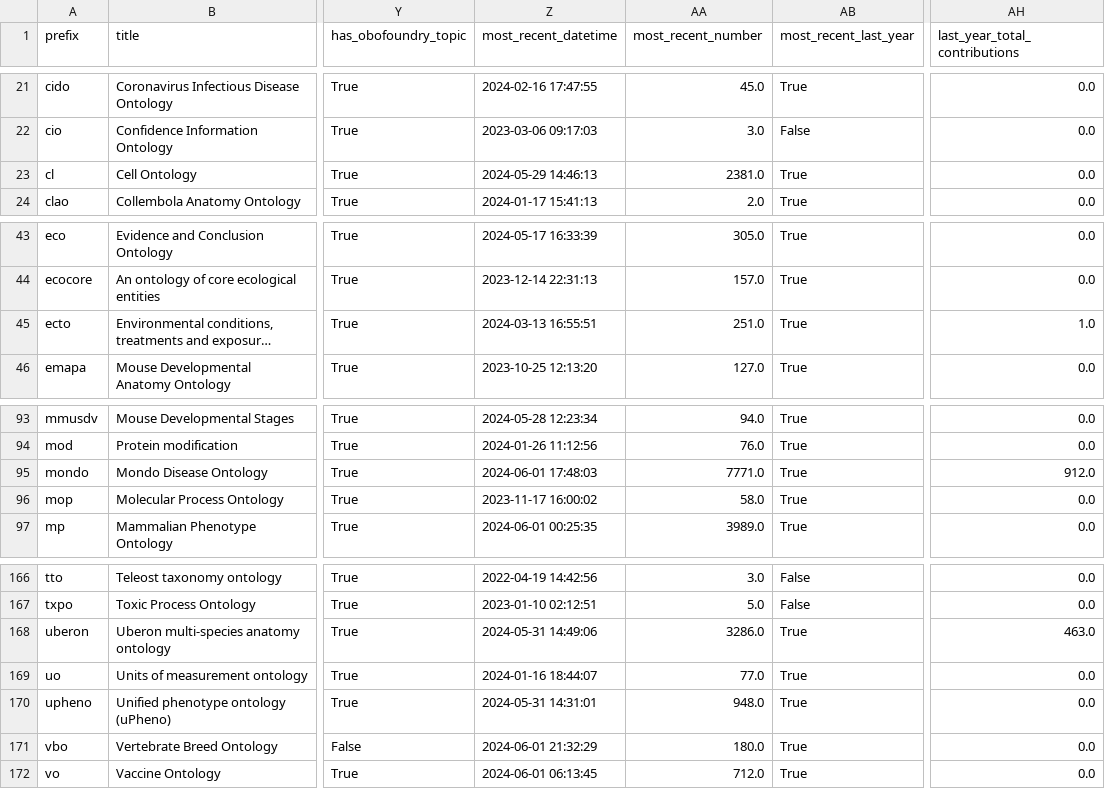
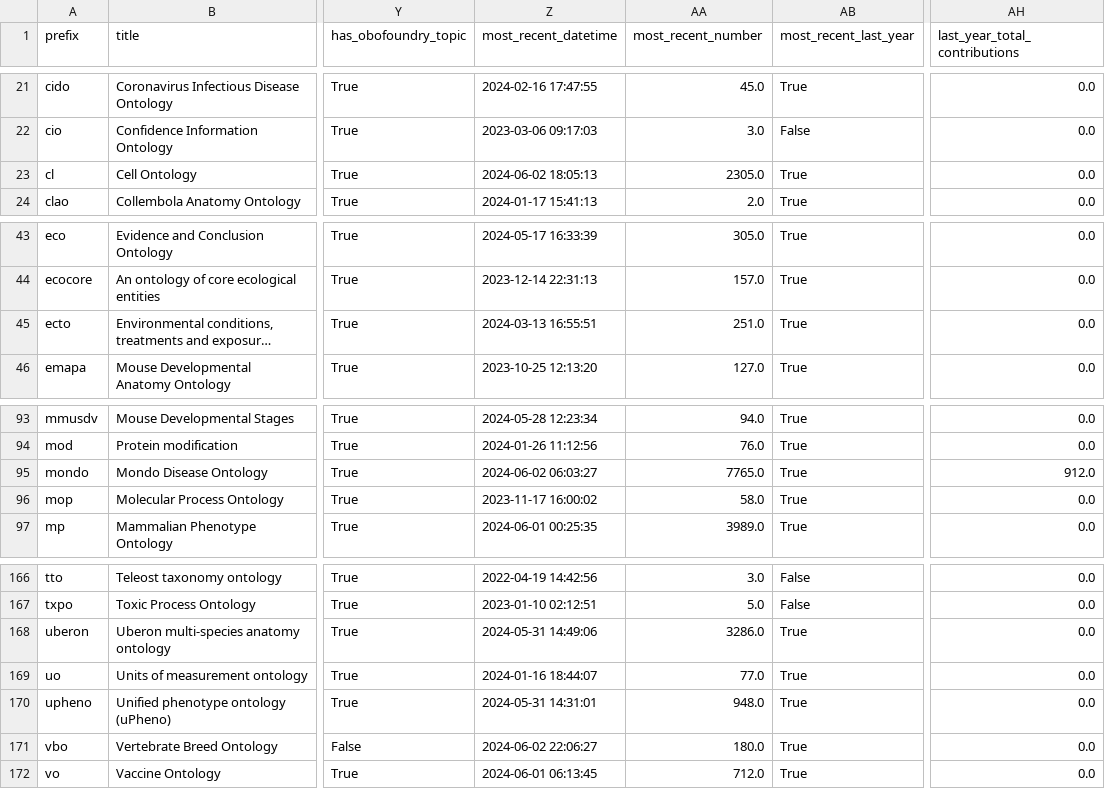
Before and after one commit to cthoyt/obo-community-health, a TSV file: data/data.tsv, drawn as a sheet; only a part is shown, gaps mark what is left out; long unchanged cells end in …; the diff covers the shown part only; the diff names each change by its address in the sheet, - before the commit and + after, or states it on an @@ line.

```diff
--- a/data/data.tsv
+++ b/data/data.tsv
-Z23 (most_recent_datetime): 2024-05-29 14:46:13
+Z23 (most_recent_datetime): 2024-06-02 18:05:13
-AA23 (most_recent_number): 2381.0
+AA23 (most_recent_number): 2305.0
-AH45 (last_year_total_contributions): 1.0
+AH45 (last_year_total_contributions): 0.0
-Z95 (most_recent_datetime): 2024-06-01 17:48:03
+Z95 (most_recent_datetime): 2024-06-02 06:03:27
-AA95 (most_recent_number): 7771.0
+AA95 (most_recent_number): 7765.0
-AH168 (last_year_total_contributions): 463.0
+AH168 (last_year_total_contributions): 0.0
-Z171 (most_recent_datetime): 2024-06-01 21:32:29
+Z171 (most_recent_datetime): 2024-06-02 22:06:27
```
Also changed, not shown: 25 edited cells elsewhere in this file, 6 other files.
